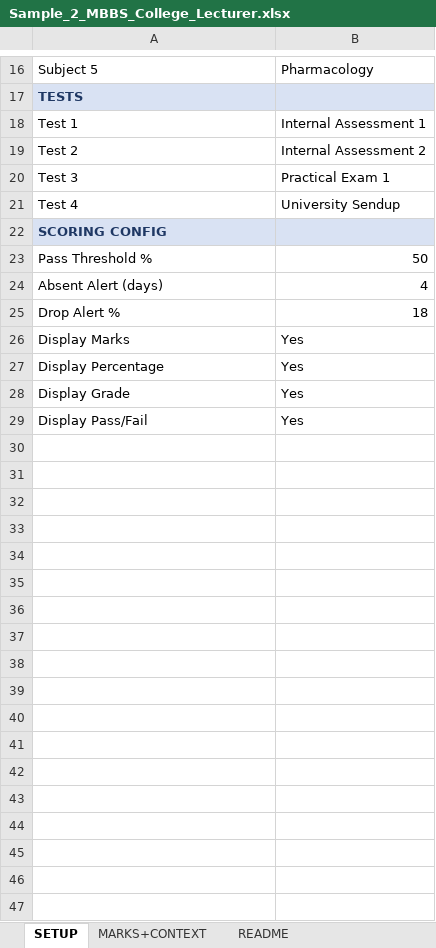
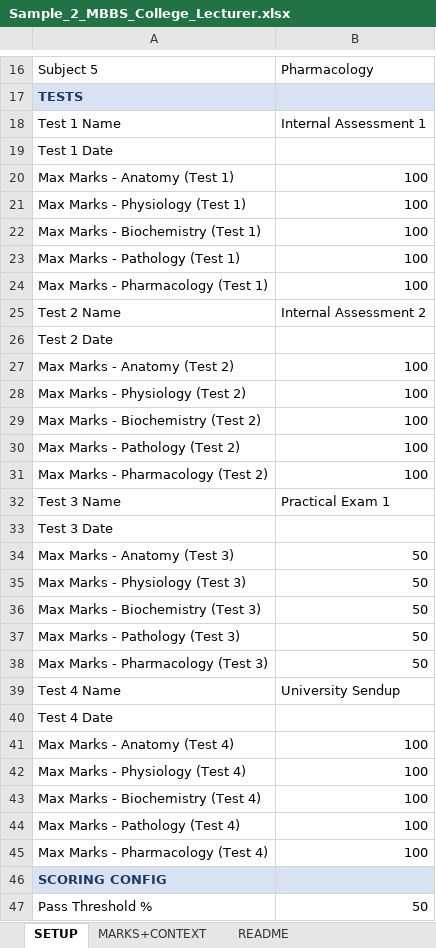
Before and after one commit to sandeephakki/student-insight, an Excel workbook: Sample_2_MBBS_College_Lecturer.xlsx, sheet SETUP, drawn as a sheet; only a part is shown, gaps mark what is left out; the shorter side is filled out with more unchanged rows; values as stored, in another font and other column widths than the file's, no borders; addresses are those after the commit; the diff names each change by its address in the sheet, - before the commit and + after, or states it on an @@ line.

```diff
--- a/Sample_2_MBBS_College_Lecturer.xlsx (sheet SETUP)
+++ b/Sample_2_MBBS_College_Lecturer.xlsx (sheet SETUP)
-A18: Test 1
+A18: Test 1 Name
+row 19: Test 1 Date
+row 20: Max Marks - Anatomy (Test 1) | 100
+row 21: Max Marks - Physiology (Test 1) | 100
+row 22: Max Marks - Biochemistry (Test 1) | 100
+row 23: Max Marks - Pathology (Test 1) | 100
+row 24: Max Marks - Pharmacology (Test 1) | 100
-A25: Test 2
+A25: Test 2 Name
+row 26: Test 2 Date
+row 27: Max Marks - Anatomy (Test 2) | 100
+row 28: Max Marks - Physiology (Test 2) | 100
+row 29: Max Marks - Biochemistry (Test 2) | 100
+row 30: Max Marks - Pathology (Test 2) | 100
+row 31: Max Marks - Pharmacology (Test 2) | 100
-A32: Test 3
+A32: Test 3 Name
+row 33: Test 3 Date
+row 34: Max Marks - Anatomy (Test 3) | 50
+row 35: Max Marks - Physiology (Test 3) | 50
+row 36: Max Marks - Biochemistry (Test 3) | 50
+row 37: Max Marks - Pathology (Test 3) | 50
+row 38: Max Marks - Pharmacology (Test 3) | 50
-A39: Test 4
+A39: Test 4 Name
+row 40: Test 4 Date
+row 41: Max Marks - Anatomy (Test 4) | 100
+row 42: Max Marks - Physiology (Test 4) | 100
+row 43: Max Marks - Biochemistry (Test 4) | 100
+row 44: Max Marks - Pathology (Test 4) | 100
+row 45: Max Marks - Pharmacology (Test 4) | 100
```
Also changed, not shown: Sample_1_UPSC_IAS_Coaching.xlsx, Sample_3_International_Masters_College.xlsx, 1 other file.
